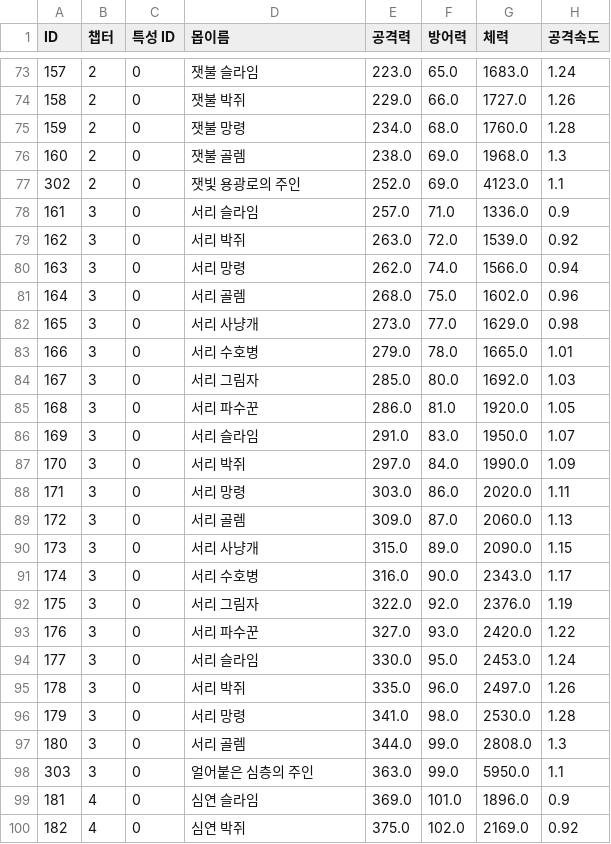
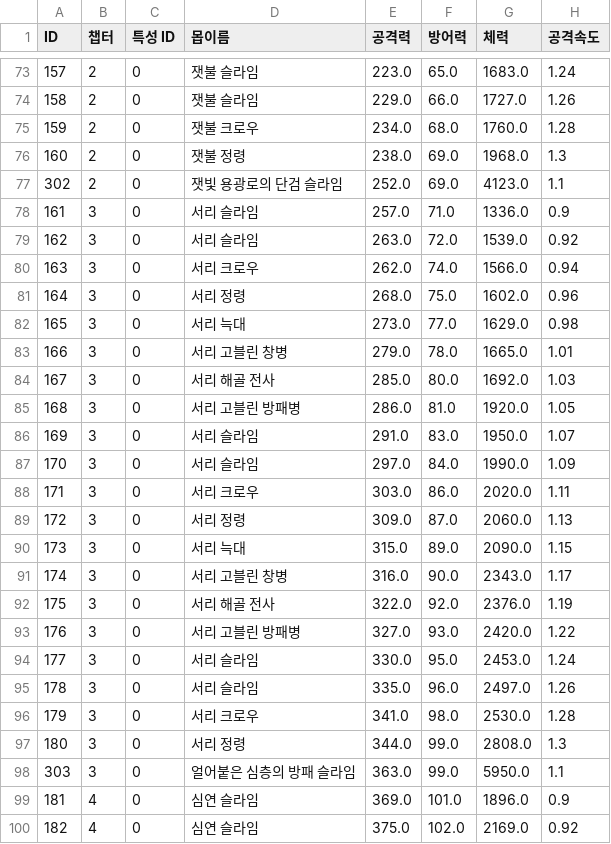
Before and after one commit to IO-DOG/TheSword, a CSV file: Assets/@Resources/Data/Excel/MonsterData.csv, drawn as a sheet; only a part is shown, gaps mark what is left out; the diff covers the shown part only; the diff names each change by its address in the sheet, - before the commit and + after, or states it on an @@ line.

```diff
--- a/Assets/@Resources/Data/Excel/MonsterData.csv
+++ b/Assets/@Resources/Data/Excel/MonsterData.csv
-D74 (몹이름): 잿불 박쥐
+D74 (몹이름): 잿불 슬라임
-D75 (몹이름): 잿불 망령
+D75 (몹이름): 잿불 크로우
-D76 (몹이름): 잿불 골렘
+D76 (몹이름): 잿불 정령
-D77 (몹이름): 잿빛 용광로의 주인
+D77 (몹이름): 잿빛 용광로의 단검 슬라임
-D79 (몹이름): 서리 박쥐
+D79 (몹이름): 서리 슬라임
-D80 (몹이름): 서리 망령
+D80 (몹이름): 서리 크로우
-D81 (몹이름): 서리 골렘
+D81 (몹이름): 서리 정령
-D82 (몹이름): 서리 사냥개
+D82 (몹이름): 서리 늑대
-D83 (몹이름): 서리 수호병
+D83 (몹이름): 서리 고블린 창병
-D84 (몹이름): 서리 그림자
+D84 (몹이름): 서리 해골 전사
-D85 (몹이름): 서리 파수꾼
+D85 (몹이름): 서리 고블린 방패병
-D87 (몹이름): 서리 박쥐
+D87 (몹이름): 서리 슬라임
-D88 (몹이름): 서리 망령
+D88 (몹이름): 서리 크로우
-D89 (몹이름): 서리 골렘
+D89 (몹이름): 서리 정령
-D90 (몹이름): 서리 사냥개
+D90 (몹이름): 서리 늑대
-D91 (몹이름): 서리 수호병
+D91 (몹이름): 서리 고블린 창병
-D92 (몹이름): 서리 그림자
+D92 (몹이름): 서리 해골 전사
-D93 (몹이름): 서리 파수꾼
+D93 (몹이름): 서리 고블린 방패병
-D95 (몹이름): 서리 박쥐
+D95 (몹이름): 서리 슬라임
-D96 (몹이름): 서리 망령
+D96 (몹이름): 서리 크로우
-D97 (몹이름): 서리 골렘
+D97 (몹이름): 서리 정령
-D98 (몹이름): 얼어붙은 심층의 주인
+D98 (몹이름): 얼어붙은 심층의 방패 슬라임
-D100 (몹이름): 심연 박쥐
+D100 (몹이름): 심연 슬라임
```
Also changed, not shown: 64 edited cells elsewhere in this file, 5 other files.
